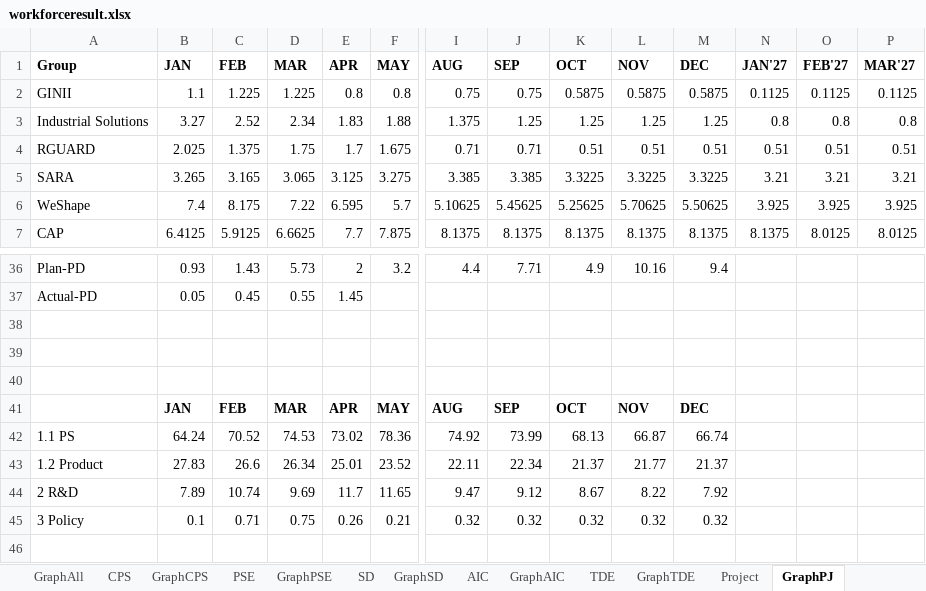
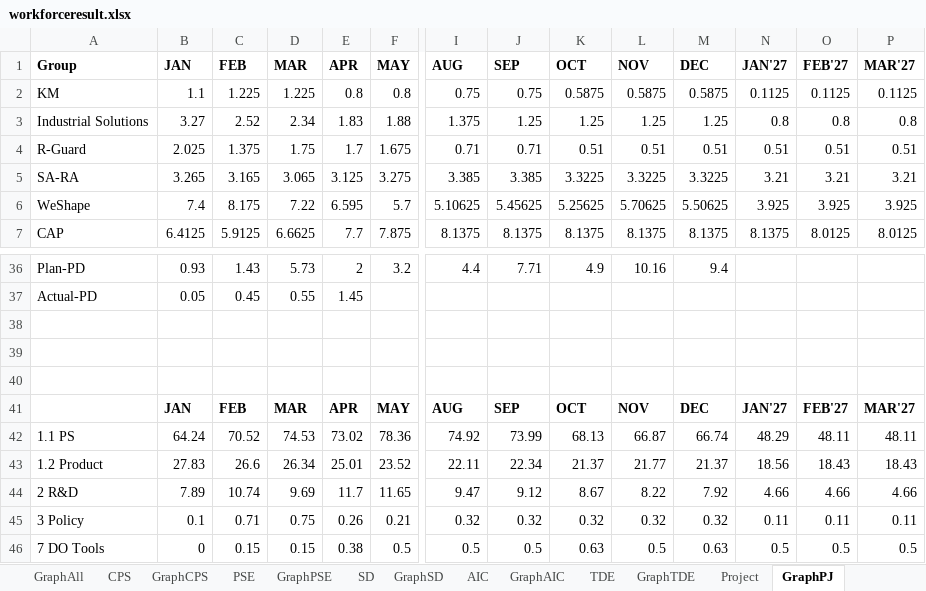
Before and after one commit to wrisr/rm-workforce, an Excel workbook: workforceresult.xlsx, sheet GraphPJ, drawn as a sheet; only a part is shown, gaps mark what is left out; values as stored, in another font and other column widths than the file's, no borders; rows hold the shown columns only; the diff names each change by its address in the sheet, - before the commit and + after, or states it on an @@ line.

Commit message:
Add files via upload

```diff
--- a/workforceresult.xlsx (sheet GraphPJ)
+++ b/workforceresult.xlsx (sheet GraphPJ)
-A2 (Group): GINII
+A2 (Group): KM
-A4 (Group): RGUARD
+A4 (Group): R-Guard
-A5 (Group): SARA
+A5 (Group): SA-RA
-N41 (JAN'27): (empty)
+N41 (JAN'27): JAN'27
-O41 (FEB'27): (empty)
+O41 (FEB'27): FEB'27
-P41 (MAR'27): (empty)
+P41 (MAR'27): MAR'27
-N42 (JAN'27): (empty)
+N42 (JAN'27): 48.29
-O42 (FEB'27): (empty)
+O42 (FEB'27): 48.11
-P42 (MAR'27): (empty)
+P42 (MAR'27): 48.11
-N43 (JAN'27): (empty)
+N43 (JAN'27): 18.56
-O43 (FEB'27): (empty)
+O43 (FEB'27): 18.43
-P43 (MAR'27): (empty)
+P43 (MAR'27): 18.43
-N44 (JAN'27): (empty)
+N44 (JAN'27): 4.66
-O44 (FEB'27): (empty)
+O44 (FEB'27): 4.66
-P44 (MAR'27): (empty)
+P44 (MAR'27): 4.66
-N45 (JAN'27): (empty)
+N45 (JAN'27): 0.11
-O45 (FEB'27): (empty)
+O45 (FEB'27): 0.11
-P45 (MAR'27): (empty)
+P45 (MAR'27): 0.11
+row 46: 7 DO Tools | 0 | 0.15 | 0.15 | 0.38 | 0.5 | 0.5 | 0.5 | 0.63 | 0.5 | 0.63 | 0.5 | 0.5 | 0.5
```
Also changed, not shown: sheet Project.
